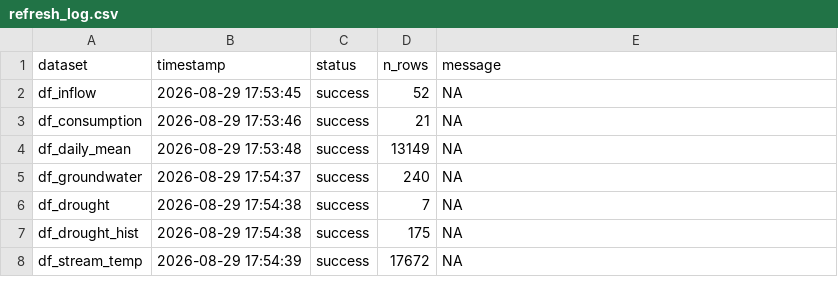
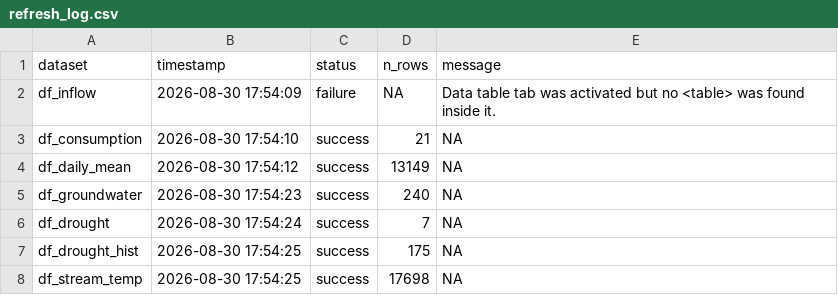
Before and after one commit to TOTA-git/TOTA-Water-Dashboard, a CSV file: data/cache/refresh_log.csv, drawn as a sheet.

```diff
--- a/data/cache/refresh_log.csv
+++ b/data/cache/refresh_log.csv
@@ -1,8 +1,8 @@
 dataset,timestamp,status,n_rows,message
-df_inflow,2026-08-29 17:53:45,success,52,NA
-df_consumption,2026-08-29 17:53:46,success,21,NA
-df_daily_mean,2026-08-29 17:53:48,success,13149,NA
-df_groundwater,2026-08-29 17:54:37,success,240,NA
-df_drought,2026-08-29 17:54:38,success,7,NA
-df_drought_hist,2026-08-29 17:54:38,success,175,NA
-df_stream_temp,2026-08-29 17:54:39,success,17672,NA
+df_inflow,2026-08-30 17:54:09,failure,NA,Data table tab was activated but no <table> was found inside it.
+df_consumption,2026-08-30 17:54:10,success,21,NA
+df_daily_mean,2026-08-30 17:54:12,success,13149,NA
+df_groundwater,2026-08-30 17:54:23,success,240,NA
+df_drought,2026-08-30 17:54:24,success,7,NA
+df_drought_hist,2026-08-30 17:54:25,success,175,NA
+df_stream_temp,2026-08-30 17:54:25,success,17698,NA
```
Also changed, not shown: data/cache/df_groundwater.csv, data/cache/df_stream_temp.csv, 1 other file.
